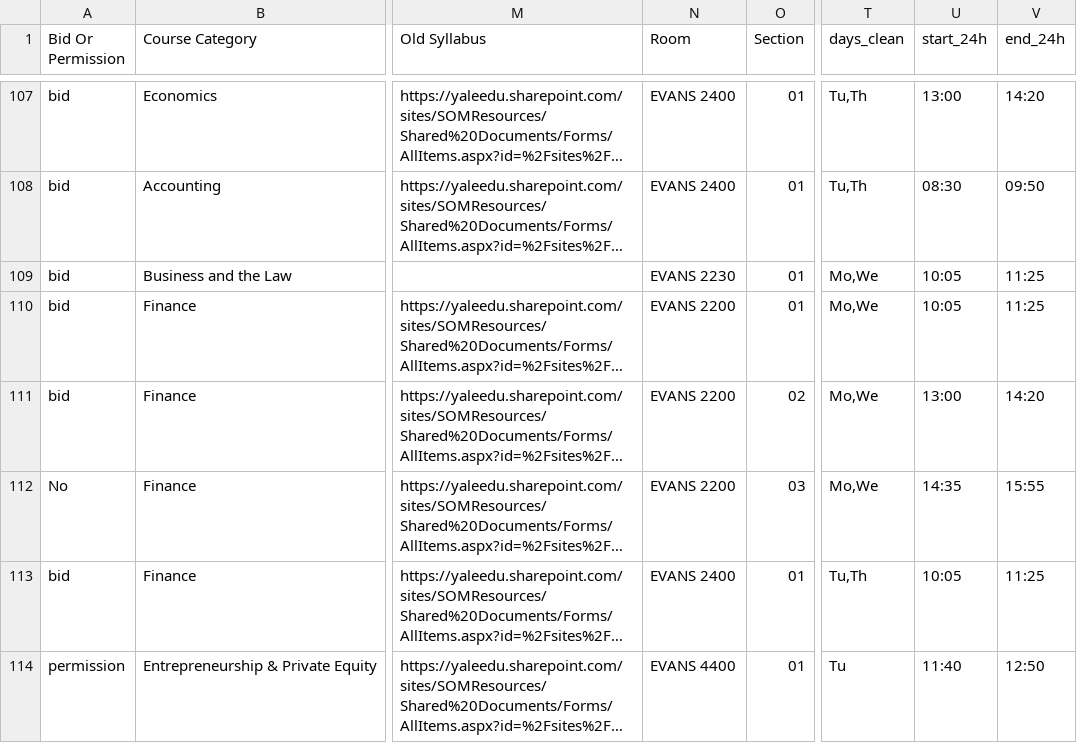
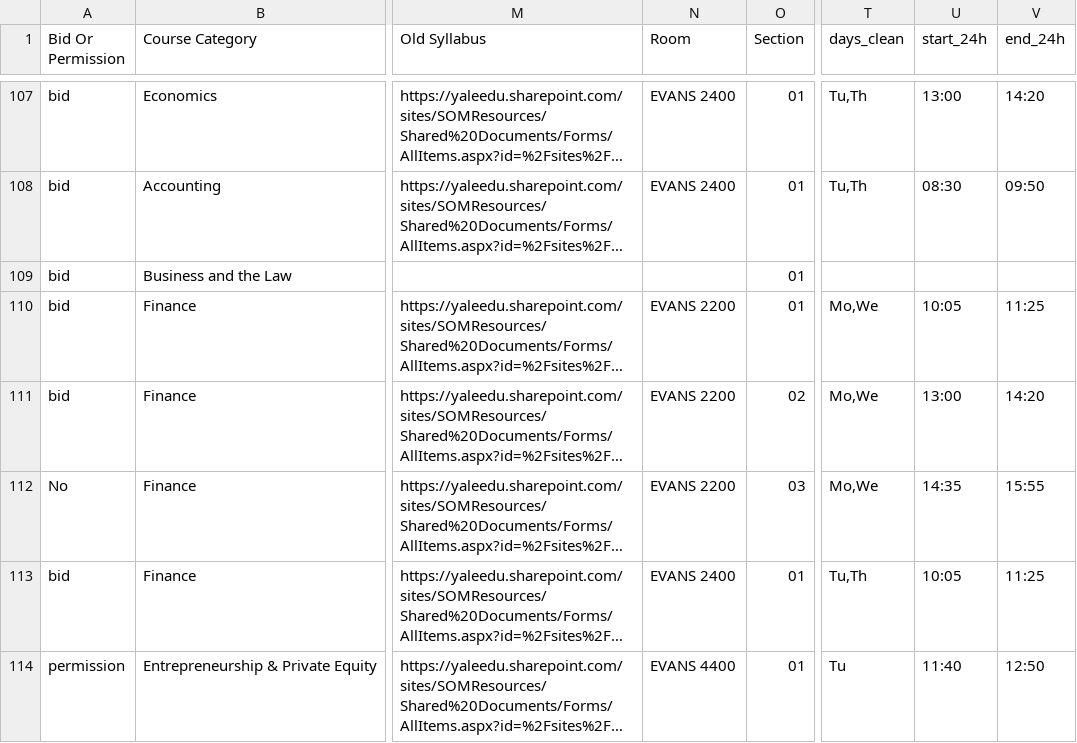
Before and after one commit to benjaminpascu/yale-som-course-planner, a CSV file: docs/data-samples/courses_master_spring2027.csv, drawn as a sheet; only a part is shown, gaps mark what is left out; long unchanged cells end in …; the diff names each change by its address in the sheet, - before the commit and + after, or states it on an @@ line.

```diff
--- a/docs/data-samples/courses_master_spring2027.csv
+++ b/docs/data-samples/courses_master_spring2027.csv
-N109 (Room): EVANS 2230
+N109 (Room): (empty)
-T109 (days_clean): Mo,We
+T109 (days_clean): (empty)
-U109 (start_24h): 10:05
+U109 (start_24h): (empty)
-V109 (end_24h): 11:25
+V109 (end_24h): (empty)
```
